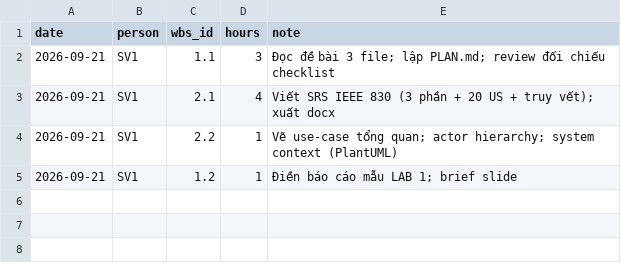
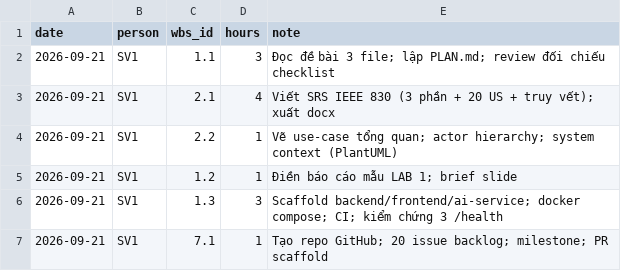
Before and after one commit to khoidev2001/university-library-system, a CSV file: docs/pm/timelog.csv, drawn as a sheet; the diff names each change by its address in the sheet, - before the commit and + after, or states it on an @@ line.

```diff
--- a/docs/pm/timelog.csv
+++ b/docs/pm/timelog.csv
+row 6: 2026-09-21 | SV1 | 1.3 | 3 | Scaffold backend/frontend/ai-service; docker compose; CI; kiểm chứng 3 /health
+row 7: 2026-09-21 | SV1 | 7.1 | 1 | Tạo repo GitHub; 20 issue backlog; milestone; PR scaffold
```
Also changed, not shown: 1 other file.
